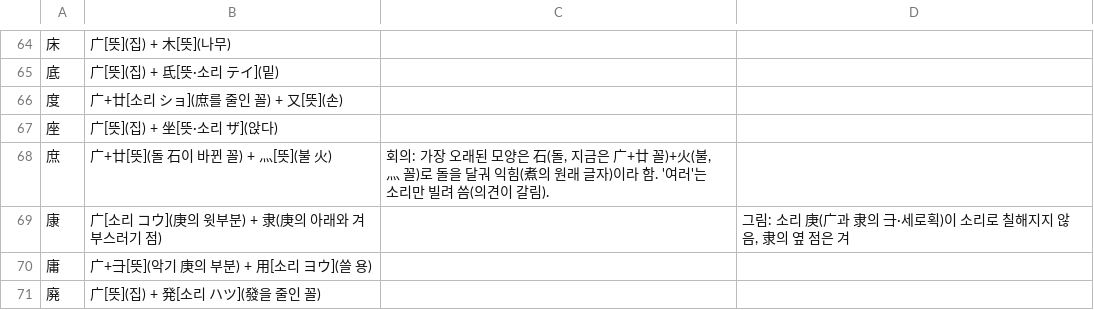
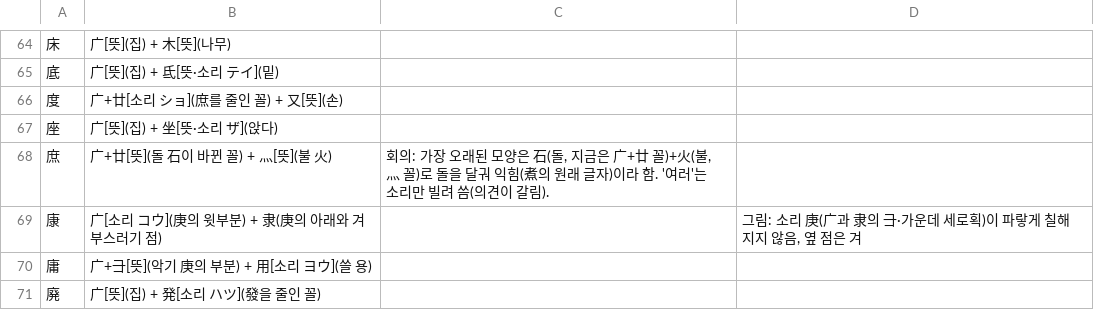
Before and after one commit to ggumtak/test, a TSV file: tools/origin/kosei/out-4.tsv, drawn as a sheet; only a part is shown, gaps mark what is left out.

```diff
--- a/tools/origin/kosei/out-4.tsv
+++ b/tools/origin/kosei/out-4.tsv
@@ -68,3 +68,3 @@
 庶	广+廿[뜻](돌 石이 바뀐 꼴) + 灬[뜻](불 火)	회의: 가장 오래된 모양은 石(돌, 지금은 广+廿 꼴)+火(불, 灬 꼴)로 돌을 달궈 익힘(煮의 원래 글자)이라 함. '여러'는 소리만 빌려 씀(의견이 갈림).	
-康	广[소리 コウ](庚의 윗부분) + 隶(庚의 아래와 겨 부스러기 점)		그림: 소리 庚(广과 隶의 ⺕·세로획)이 소리로 칠해지지 않음, 隶의 옆 점은 겨
+康	广[소리 コウ](庚의 윗부분) + 隶(庚의 아래와 겨 부스러기 점)		그림: 소리 庚(广과 隶의 ⺕·가운데 세로획)이 파랗게 칠해지지 않음, 옆 점은 겨
 庸	广+⺕[뜻](악기 庚의 부분) + 用[소리 ヨウ](쓸 용)		
```
Also changed, not shown: 4 other files.
